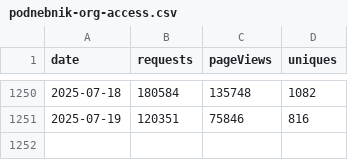
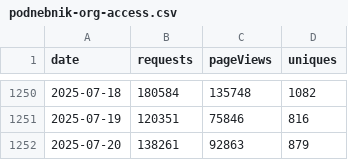
Before and after one commit to sledilnik/cf-analytics, a CSV file: data/podnebnik-org-access.csv, drawn as a sheet; only a part is shown, gaps mark what is left out.

```diff
--- a/data/podnebnik-org-access.csv
+++ b/data/podnebnik-org-access.csv
@@ -1251 +1251,2 @@ date,requests,pageViews,uniques
 2025-07-19,120351,75846,816
+2025-07-20,138261,92863,879
```
Also changed, not shown: data/sledilnik-org-access.csv.
